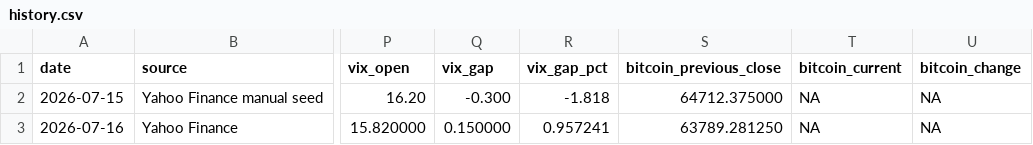
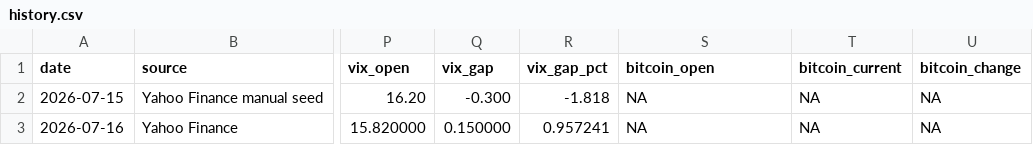
Before and after one commit to WillGaoLab/Daily_Market_Tracker, a CSV file: data/history.csv, drawn as a sheet; only a part is shown, gaps mark what is left out; the diff names each change by its address in the sheet, - before the commit and + after, or states it on an @@ line.

Commit message:
fix BTC UTC open tracking

```diff
--- a/data/history.csv
+++ b/data/history.csv
-S1: bitcoin_previous_close
+S1: bitcoin_open
-S2 (bitcoin_open): 64712.375000
+S2 (bitcoin_open): NA
-S3 (bitcoin_open): 63789.281250
+S3 (bitcoin_open): NA
```
Also changed, not shown: 7 other files.
